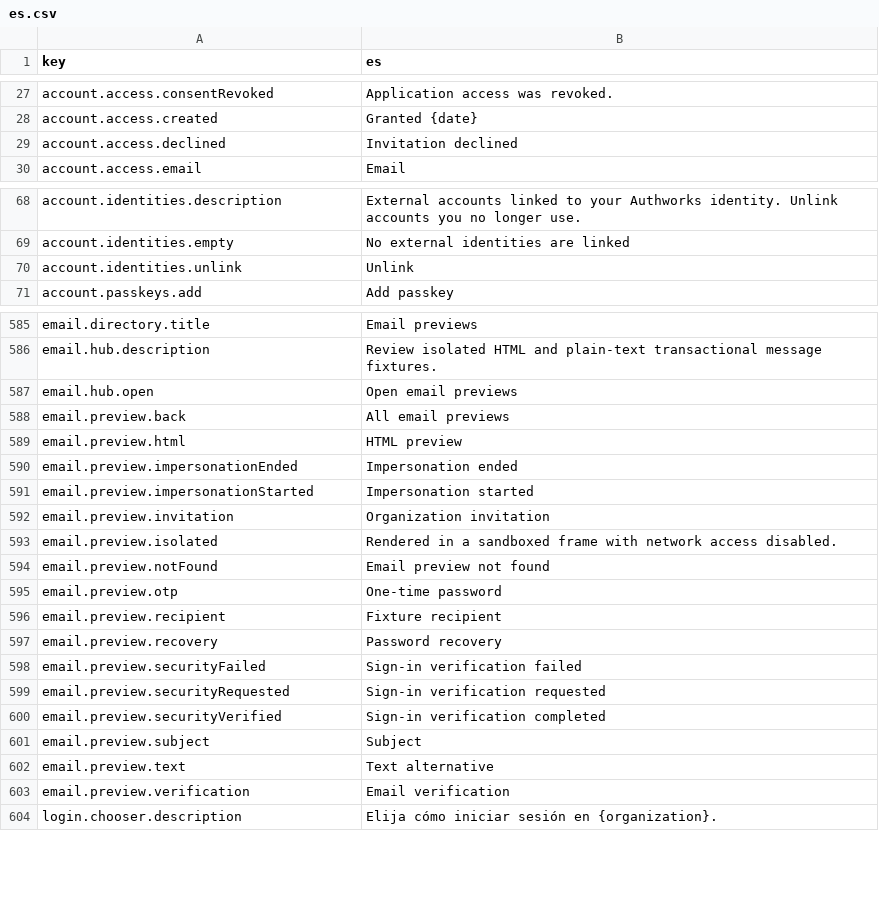
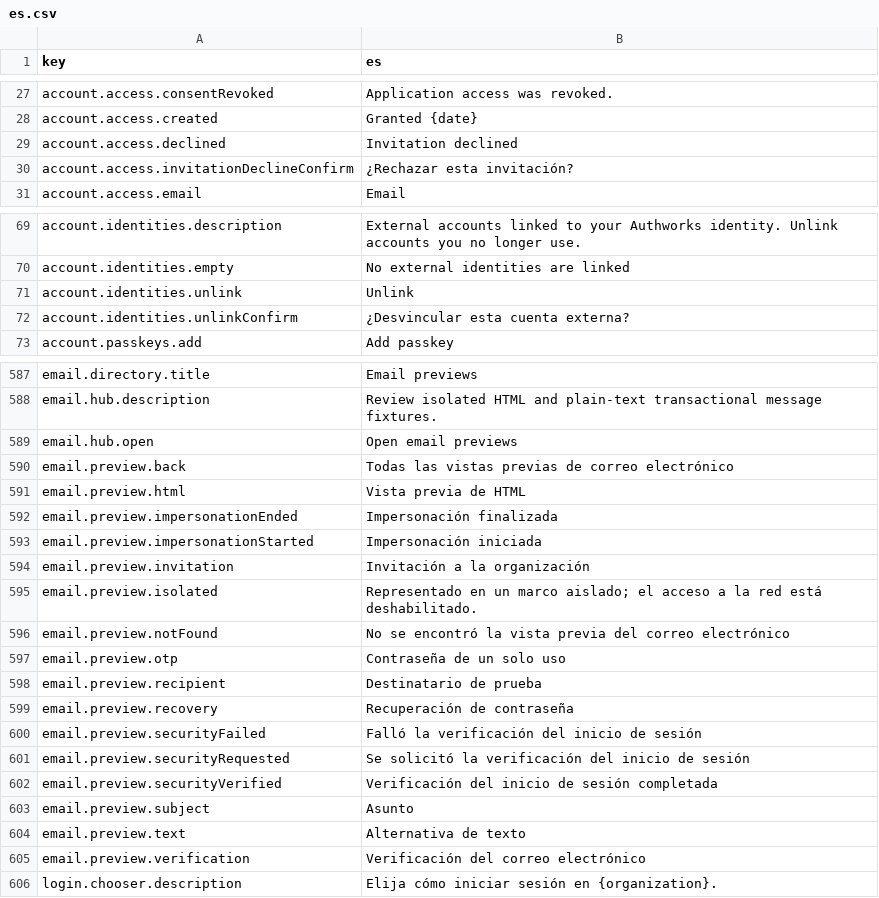
Before and after one commit to david1gp/authworks, a CSV file: public/i18n/es.csv, drawn as a sheet; only a part is shown, gaps mark what is left out.

```diff
--- a/public/i18n/es.csv
+++ b/public/i18n/es.csv
@@ -29,2 +29,3 @@ account.access.created,Granted {date}
 account.access.declined,Invitation declined
+account.access.invitationDeclineConfirm,¿Rechazar esta invitación?
 account.access.email,Email
@@ -70,2 +71,3 @@ account.identities.empty,No external identities are linked
 account.identities.unlink,Unlink
+account.identities.unlinkConfirm,¿Desvincular esta cuenta externa?
 account.passkeys.add,Add passkey
@@ -587,18 +589,18 @@ email.hub.description,Review isolated HTML and plain-text transactional message
 email.hub.open,Open email previews
-email.preview.back,All email previews
-email.preview.html,HTML preview
-email.preview.impersonationEnded,Impersonation ended
-email.preview.impersonationStarted,Impersonation started
-email.preview.invitation,Organization invitation
-email.preview.isolated,Rendered in a sandboxed frame with network access disabled.
-email.preview.notFound,Email preview not found
-email.preview.otp,One-time password
-email.preview.recipient,Fixture recipient
-email.preview.recovery,Password recovery
-email.preview.securityFailed,Sign-in verification failed
-email.preview.securityRequested,Sign-in verification requested
-email.preview.securityVerified,Sign-in verification completed
-email.preview.subject,Subject
-email.preview.text,Text alternative
-email.preview.verification,Email verification
+email.preview.back,Todas las vistas previas de correo electrónico
+email.preview.html,Vista previa de HTML
+email.preview.impersonationEnded,Impersonación finalizada
+email.preview.impersonationStarted,Impersonación iniciada
+email.preview.invitation,Invitación a la organización
+email.preview.isolated,Representado en un marco aislado; el acceso a la red está deshabilitado.
+email.preview.notFound,No se encontró la vista previa del correo electrónico
+email.preview.otp,Contraseña de un solo uso
+email.preview.recipient,Destinatario de prueba
+email.preview.recovery,Recuperación de contraseña
+email.preview.securityFailed,Falló la verificación del inicio de sesión
+email.preview.securityRequested,Se solicitó la verificación del inicio de sesión
+email.preview.securityVerified,Verificación del inicio de sesión completada
+email.preview.subject,Asunto
+email.preview.text,Alternativa de texto
+email.preview.verification,Verificación del correo electrónico
 login.chooser.description,Elija cómo iniciar sesión en {organization}.
```
Also changed, not shown: public/i18n/ar.csv, public/i18n/hu.csv, 16 other files.
